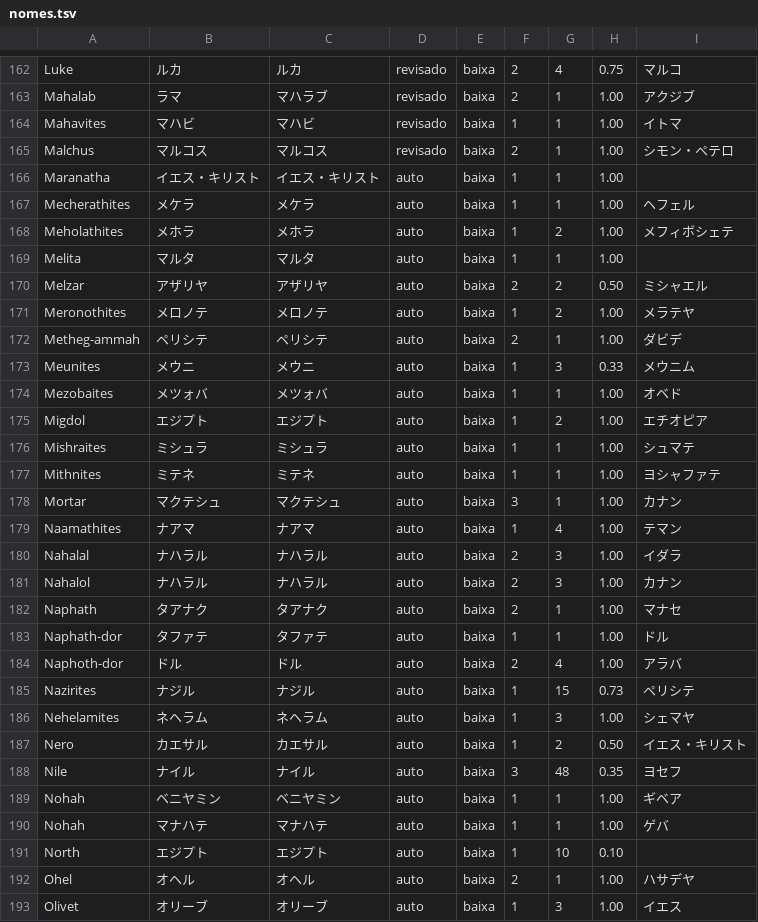
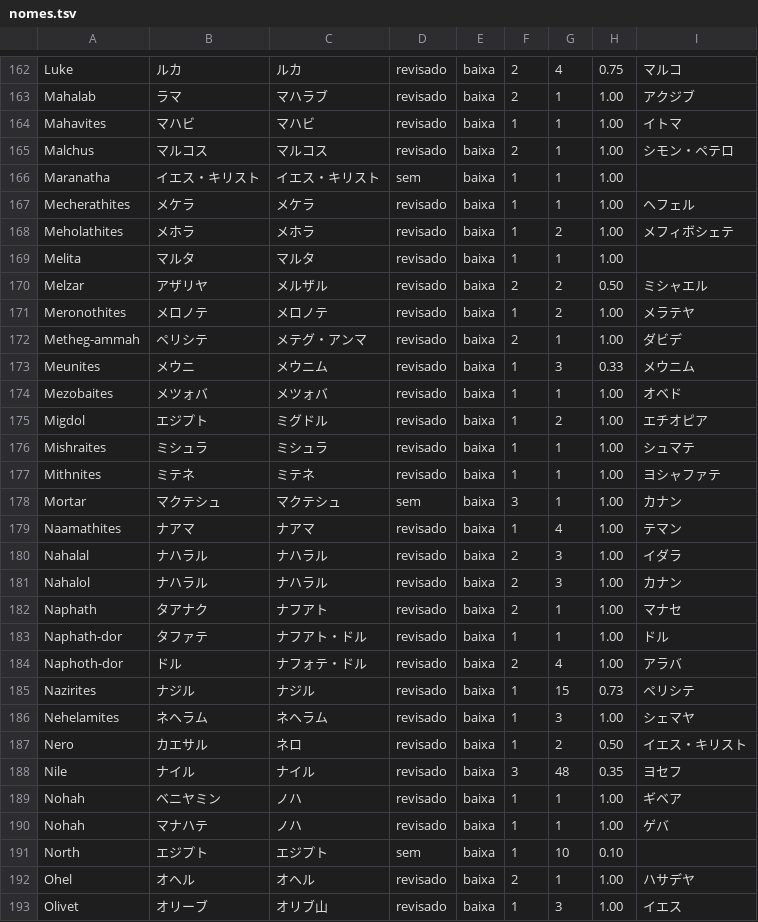
Before and after one commit to alvarosw/sensus, a TSV file: pipeline/ingest/corrections/ja/nomes.tsv, drawn as a sheet; only a part is shown, gaps mark what is left out; the diff covers the shown part only.

Commit message:
Nomes em ja: revisão das linhas de confiança média e baixa, lote 2 (150 linhas)

```diff
--- a/pipeline/ingest/corrections/ja/nomes.tsv
+++ b/pipeline/ingest/corrections/ja/nomes.tsv
@@ -165,29 +165,29 @@ Mahavites	マハビ	マハビ	revisado	baixa	1	1	1.00	イトマ
 Malchus	マルコス	マルコス	revisado	baixa	2	1	1.00	シモン・ペテロ
-Maranatha	イエス・キリスト	イエス・キリスト	auto	baixa	1	1	1.00	
-Mecherathites	メケラ	メケラ	auto	baixa	1	1	1.00	ヘフェル
-Meholathites	メホラ	メホラ	auto	baixa	1	2	1.00	メフィボシェテ
-Melita	マルタ	マルタ	auto	baixa	1	1	1.00	
-Melzar	アザリヤ	アザリヤ	auto	baixa	2	2	0.50	ミシャエル
-Meronothites	メロノテ	メロノテ	auto	baixa	1	2	1.00	メラテヤ
-Metheg-ammah	ペリシテ	ペリシテ	auto	baixa	2	1	1.00	ダビデ
-Meunites	メウニ	メウニ	auto	baixa	1	3	0.33	メウニム
-Mezobaites	メツォバ	メツォバ	auto	baixa	1	1	1.00	オベド
-Migdol	エジプト	エジプト	auto	baixa	1	2	1.00	エチオピア
-Mishraites	ミシュラ	ミシュラ	auto	baixa	1	1	1.00	シュマテ
-Mithnites	ミテネ	ミテネ	auto	baixa	1	1	1.00	ヨシャファテ
-Mortar	マクテシュ	マクテシュ	auto	baixa	3	1	1.00	カナン
-Naamathites	ナアマ	ナアマ	auto	baixa	1	4	1.00	テマン
-Nahalal	ナハラル	ナハラル	auto	baixa	2	3	1.00	イダラ
-Nahalol	ナハラル	ナハラル	auto	baixa	2	3	1.00	カナン
-Naphath	タアナク	タアナク	auto	baixa	2	1	1.00	マナセ
-Naphath-dor	タファテ	タファテ	auto	baixa	1	1	1.00	ドル
-Naphoth-dor	ドル	ドル	auto	baixa	2	4	1.00	アラバ
-Nazirites	ナジル	ナジル	auto	baixa	1	15	0.73	ペリシテ
-Nehelamites	ネヘラム	ネヘラム	auto	baixa	1	3	1.00	シェマヤ
-Nero	カエサル	カエサル	auto	baixa	1	2	0.50	イエス・キリスト
-Nile	ナイル	ナイル	auto	baixa	3	48	0.35	ヨセフ
-Nohah	ベニヤミン	ベニヤミン	auto	baixa	1	1	1.00	ギベア
-Nohah	マナハテ	マナハテ	auto	baixa	1	1	1.00	ゲバ
-North	エジプト	エジプト	auto	baixa	1	10	0.10	
-Ohel	オヘル	オヘル	auto	baixa	2	1	1.00	ハサデヤ
-Olivet	オリーブ	オリーブ	auto	baixa	1	3	1.00	イエス
+Maranatha	イエス・キリスト	イエス・キリスト	sem	baixa	1	1	1.00	
+Mecherathites	メケラ	メケラ	revisado	baixa	1	1	1.00	ヘフェル
+Meholathites	メホラ	メホラ	revisado	baixa	1	2	1.00	メフィボシェテ
+Melita	マルタ	マルタ	revisado	baixa	1	1	1.00	
+Melzar	アザリヤ	メルザル	revisado	baixa	2	2	0.50	ミシャエル
+Meronothites	メロノテ	メロノテ	revisado	baixa	1	2	1.00	メラテヤ
+Metheg-ammah	ペリシテ	メテグ・アンマ	revisado	baixa	2	1	1.00	ダビデ
+Meunites	メウニ	メウニム	revisado	baixa	1	3	0.33	メウニム
+Mezobaites	メツォバ	メツォバ	revisado	baixa	1	1	1.00	オベド
+Migdol	エジプト	ミグドル	revisado	baixa	1	2	1.00	エチオピア
+Mishraites	ミシュラ	ミシュラ	revisado	baixa	1	1	1.00	シュマテ
+Mithnites	ミテネ	ミテネ	revisado	baixa	1	1	1.00	ヨシャファテ
+Mortar	マクテシュ	マクテシュ	sem	baixa	3	1	1.00	カナン
+Naamathites	ナアマ	ナアマ	revisado	baixa	1	4	1.00	テマン
+Nahalal	ナハラル	ナハラル	revisado	baixa	2	3	1.00	イダラ
+Nahalol	ナハラル	ナハラル	revisado	baixa	2	3	1.00	カナン
+Naphath	タアナク	ナフアト	revisado	baixa	2	1	1.00	マナセ
+Naphath-dor	タファテ	ナフアト・ドル	revisado	baixa	1	1	1.00	ドル
+Naphoth-dor	ドル	ナフォテ・ドル	revisado	baixa	2	4	1.00	アラバ
+Nazirites	ナジル	ナジル	revisado	baixa	1	15	0.73	ペリシテ
+Nehelamites	ネヘラム	ネヘラム	revisado	baixa	1	3	1.00	シェマヤ
+Nero	カエサル	ネロ	revisado	baixa	1	2	0.50	イエス・キリスト
+Nile	ナイル	ナイル	revisado	baixa	3	48	0.35	ヨセフ
+Nohah	ベニヤミン	ノハ	revisado	baixa	1	1	1.00	ギベア
+Nohah	マナハテ	ノハ	revisado	baixa	1	1	1.00	ゲバ
+North	エジプト	エジプト	sem	baixa	1	10	0.10	
+Ohel	オヘル	オヘル	revisado	baixa	2	1	1.00	ハサデヤ
+Olivet	オリーブ	オリブ山	revisado	baixa	1	3	1.00	イエス
```
Also changed, not shown: 139 edited cells elsewhere in this file, 1 other file.
